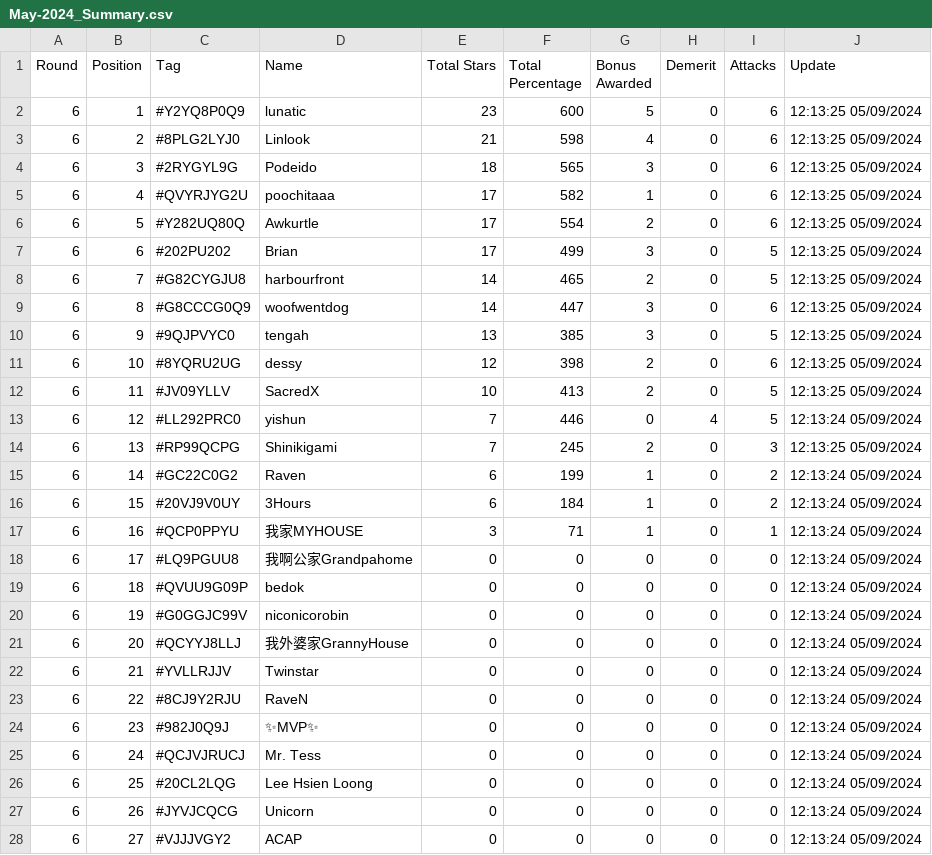
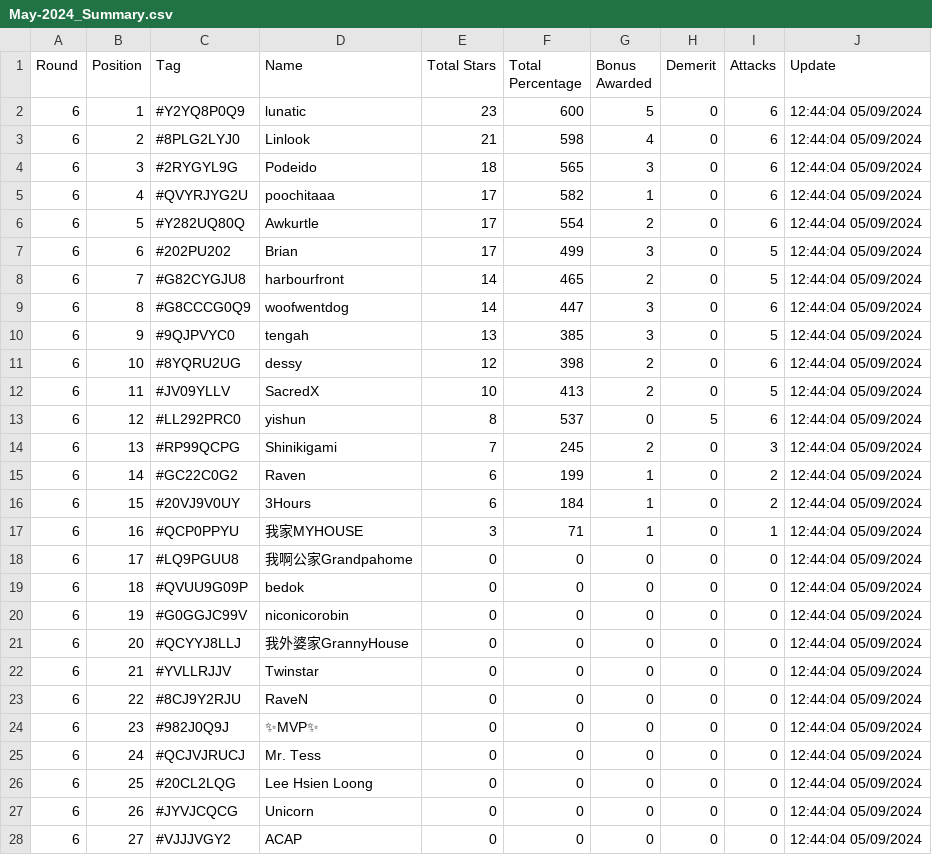
Before and after one commit to koweeshi/coc_cwl_scoreboard, a CSV file: May-2024_Summary.csv, drawn as a sheet; only a part is shown; the diff covers the shown part only.

Commit message:
Regular auto-commit at 12:44:05 on 09/05/2024

```diff
--- a/May-2024_Summary.csv
+++ b/May-2024_Summary.csv
@@ -1,28 +1,28 @@
 Round,Position,Tag,Name,Total Stars,Total Percentage,Bonus Awarded,Demerit,Attacks,Update
-6,1,#Y2YQ8P0Q9,lunatic,23,600,5,0,6,12:13:25 05/09/2024
-6,2,#8PLG2LYJ0,Linlook,21,598,4,0,6,12:13:25 05/09/2024
-6,3,#2RYGYL9G,Podeido,18,565,3,0,6,12:13:25 05/09/2024
-6,4,#QVYRJYG2U,poochitaaa,17,582,1,0,6,12:13:25 05/09/2024
-6,5,#Y282UQ80Q,Awkurtle,17,554,2,0,6,12:13:25 05/09/2024
-6,6,#202PU202,Brian,17,499,3,0,5,12:13:25 05/09/2024
-6,7,#G82CYGJU8,harbourfront,14,465,2,0,5,12:13:25 05/09/2024
-6,8,#G8CCCG0Q9,woofwentdog,14,447,3,0,6,12:13:25 05/09/2024
-6,9,#9QJPVYC0,tengah,13,385,3,0,5,12:13:25 05/09/2024
-6,10,#8YQRU2UG,dessy,12,398,2,0,6,12:13:25 05/09/2024
-6,11,#JV09YLLV,SacredX,10,413,2,0,5,12:13:25 05/09/2024
-6,12,#LL292PRC0,yishun,7,446,0,4,5,12:13:24 05/09/2024
-6,13,#RP99QCPG,Shinikigami,7,245,2,0,3,12:13:25 05/09/2024
-6,14,#GC22C0G2,Raven,6,199,1,0,2,12:13:24 05/09/2024
-6,15,#20VJ9V0UY,3Hours,6,184,1,0,2,12:13:24 05/09/2024
-6,16,#QCP0PPYU,我家MYHOUSE,3,71,1,0,1,12:13:24 05/09/2024
-6,17,#LQ9PGUU8,我啊公家Grandpahome,0,0,0,0,0,12:13:24 05/09/2024
-6,18,#QVUU9G09P,bedok,0,0,0,0,0,12:13:24 05/09/2024
-6,19,#G0GGJC99V,niconicorobin,0,0,0,0,0,12:13:24 05/09/2024
-6,20,#QCYYJ8LLJ,我外婆家GrannyHouse,0,0,0,0,0,12:13:24 05/09/2024
-6,21,#YVLLRJJV,Twinstar,0,0,0,0,0,12:13:24 05/09/2024
-6,22,#8CJ9Y2RJU,RaveN,0,0,0,0,0,12:13:24 05/09/2024
-6,23,#982J0Q9J,✨MVP✨,0,0,0,0,0,12:13:24 05/09/2024
-6,24,#QCJVJRUCJ,Mr. Tess,0,0,0,0,0,12:13:24 05/09/2024
-6,25,#20CL2LQG,Lee Hsien Loong,0,0,0,0,0,12:13:24 05/09/2024
-6,26,#JYVJCQCG,Unicorn,0,0,0,0,0,12:13:24 05/09/2024
-6,27,#VJJJVGY2,ACAP,0,0,0,0,0,12:13:24 05/09/2024
+6,1,#Y2YQ8P0Q9,lunatic,23,600,5,0,6,12:44:04 05/09/2024
+6,2,#8PLG2LYJ0,Linlook,21,598,4,0,6,12:44:04 05/09/2024
+6,3,#2RYGYL9G,Podeido,18,565,3,0,6,12:44:04 05/09/2024
+6,4,#QVYRJYG2U,poochitaaa,17,582,1,0,6,12:44:04 05/09/2024
+6,5,#Y282UQ80Q,Awkurtle,17,554,2,0,6,12:44:04 05/09/2024
+6,6,#202PU202,Brian,17,499,3,0,5,12:44:04 05/09/2024
+6,7,#G82CYGJU8,harbourfront,14,465,2,0,5,12:44:04 05/09/2024
+6,8,#G8CCCG0Q9,woofwentdog,14,447,3,0,6,12:44:04 05/09/2024
+6,9,#9QJPVYC0,tengah,13,385,3,0,5,12:44:04 05/09/2024
+6,10,#8YQRU2UG,dessy,12,398,2,0,6,12:44:04 05/09/2024
+6,11,#JV09YLLV,SacredX,10,413,2,0,5,12:44:04 05/09/2024
+6,12,#LL292PRC0,yishun,8,537,0,5,6,12:44:04 05/09/2024
+6,13,#RP99QCPG,Shinikigami,7,245,2,0,3,12:44:04 05/09/2024
+6,14,#GC22C0G2,Raven,6,199,1,0,2,12:44:04 05/09/2024
+6,15,#20VJ9V0UY,3Hours,6,184,1,0,2,12:44:04 05/09/2024
+6,16,#QCP0PPYU,我家MYHOUSE,3,71,1,0,1,12:44:04 05/09/2024
+6,17,#LQ9PGUU8,我啊公家Grandpahome,0,0,0,0,0,12:44:04 05/09/2024
+6,18,#QVUU9G09P,bedok,0,0,0,0,0,12:44:04 05/09/2024
+6,19,#G0GGJC99V,niconicorobin,0,0,0,0,0,12:44:04 05/09/2024
+6,20,#QCYYJ8LLJ,我外婆家GrannyHouse,0,0,0,0,0,12:44:04 05/09/2024
+6,21,#YVLLRJJV,Twinstar,0,0,0,0,0,12:44:04 05/09/2024
+6,22,#8CJ9Y2RJU,RaveN,0,0,0,0,0,12:44:04 05/09/2024
+6,23,#982J0Q9J,✨MVP✨,0,0,0,0,0,12:44:04 05/09/2024
+6,24,#QCJVJRUCJ,Mr. Tess,0,0,0,0,0,12:44:04 05/09/2024
+6,25,#20CL2LQG,Lee Hsien Loong,0,0,0,0,0,12:44:04 05/09/2024
+6,26,#JYVJCQCG,Unicorn,0,0,0,0,0,12:44:04 05/09/2024
+6,27,#VJJJVGY2,ACAP,0,0,0,0,0,12:44:04 05/09/2024
```
Also changed, not shown: 13 edited cells elsewhere in this file.
